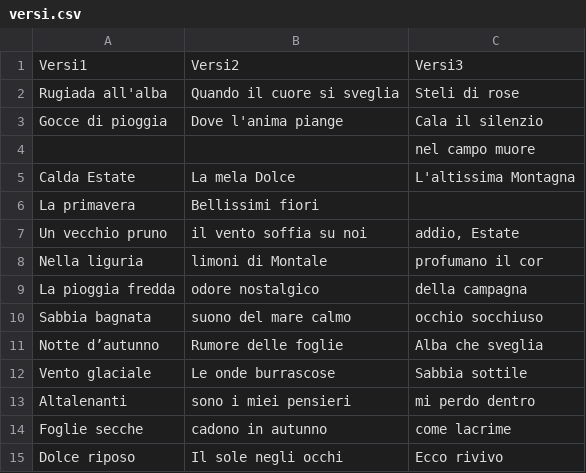
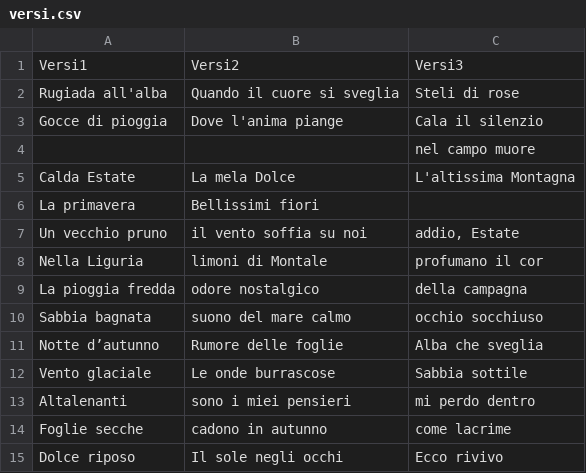
Before and after one commit to GabrieleFerrante/ferrantePy, a CSV file: Italiano/haiku/versi.csv, drawn as a sheet; only a part is shown; the diff names each change by its address in the sheet, - before the commit and + after, or states it on an @@ line.

Commit message:
Aggiornamenti haiku

```diff
--- a/Italiano/haiku/versi.csv
+++ b/Italiano/haiku/versi.csv
-A8: Nella liguria
+A8: Nella Liguria
```
Also changed, not shown: 1 other file.
